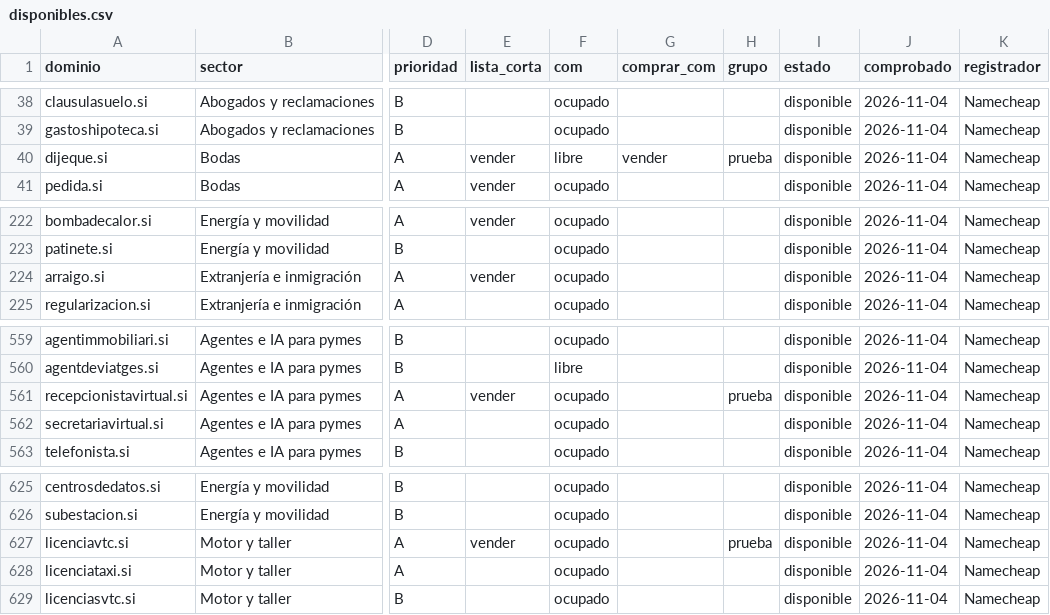
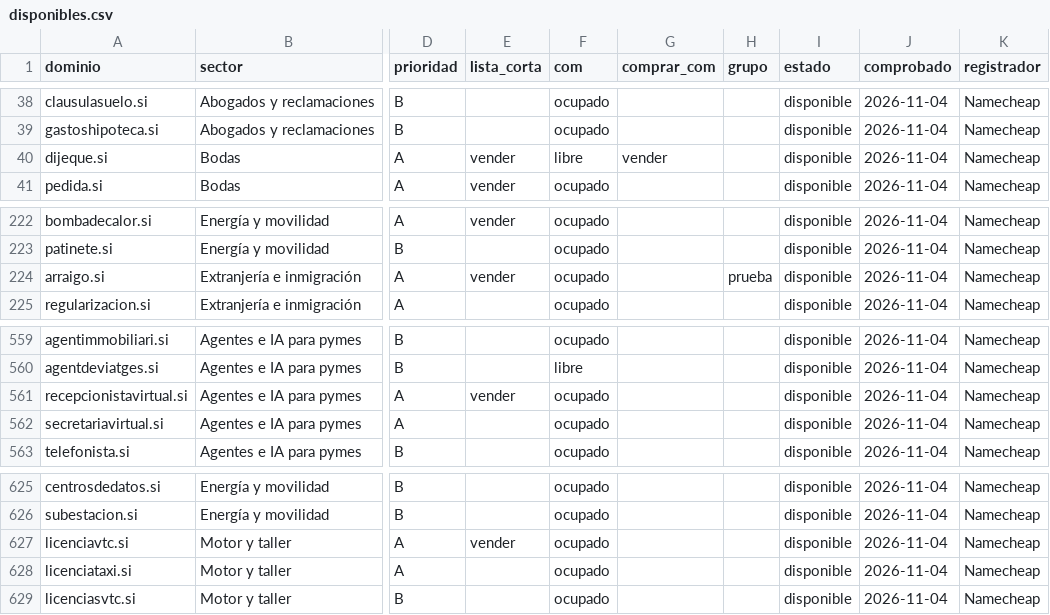
Before and after one commit to AminBen10/amins-project, a CSV file: dominios/disponibles.csv, drawn as a sheet; only a part is shown, gaps mark what is left out; the diff covers the shown part only; the diff names each change by its address in the sheet, - before the commit and + after, or states it on an @@ line.

```diff
--- a/dominios/disponibles.csv
+++ b/dominios/disponibles.csv
-H40 (grupo): prueba
+H40 (grupo): (empty)
-H224 (grupo): (empty)
+H224 (grupo): prueba
-H561 (grupo): prueba
+H561 (grupo): (empty)
-H627 (grupo): prueba
+H627 (grupo): (empty)
```
Also changed, not shown: 19 edited cells elsewhere in this file, 6 other files.
